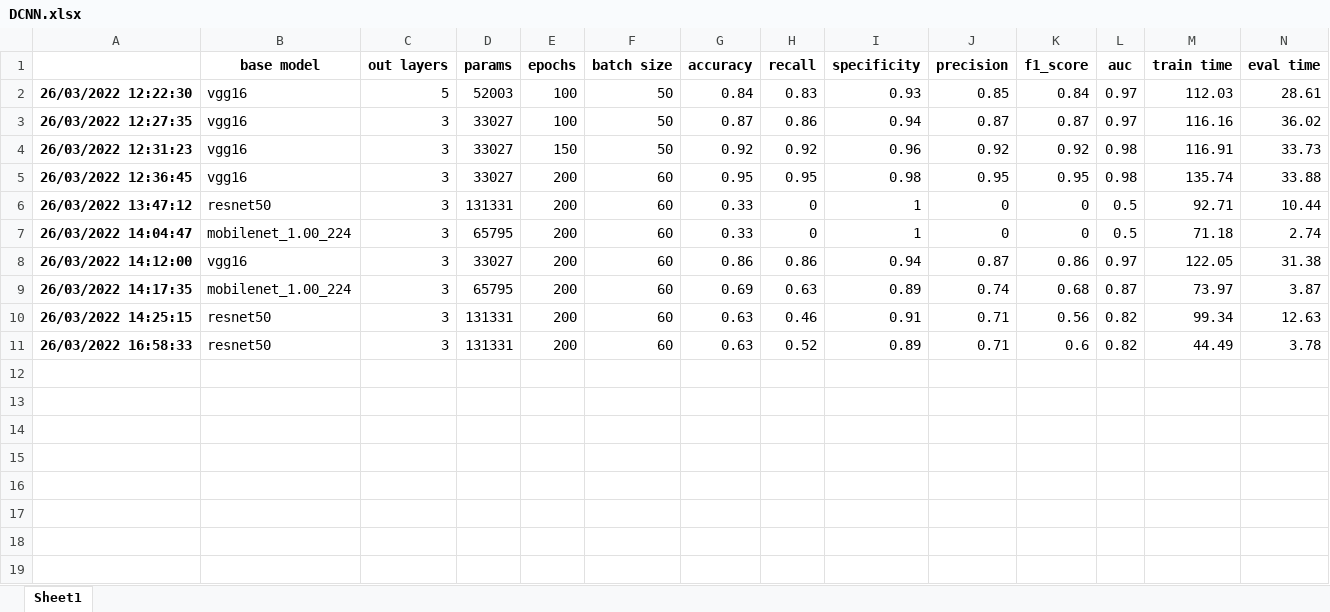
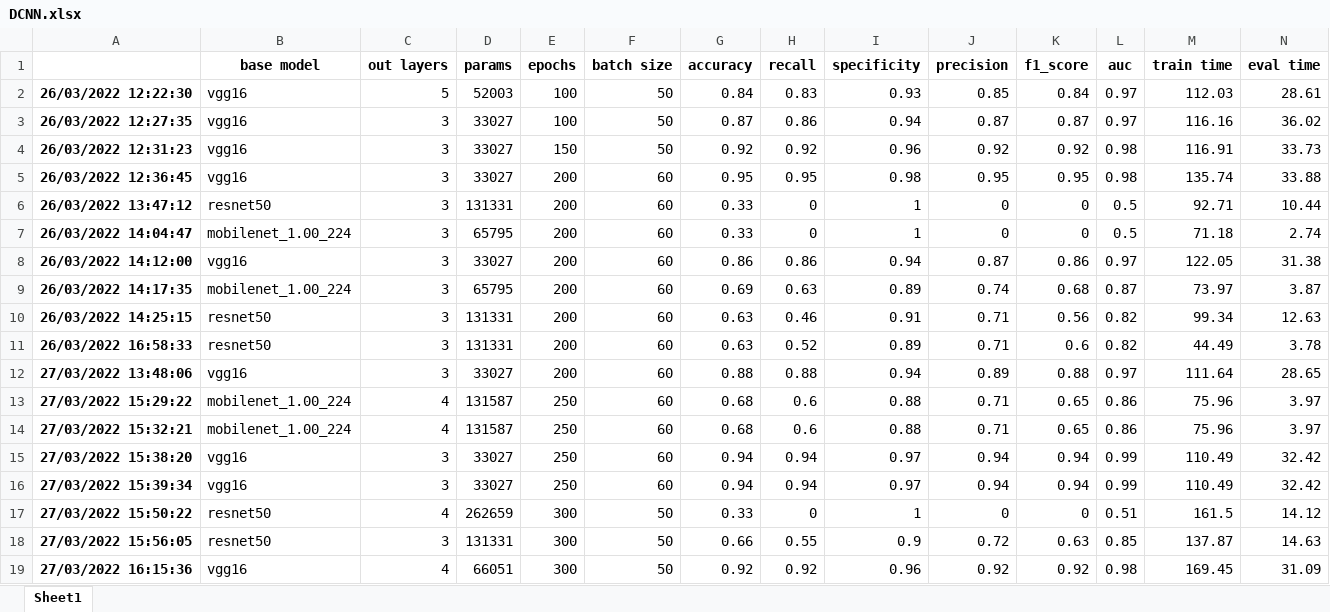
Before and after one commit to vidaldani/MangoGrading, an Excel workbook: informe/tables/DCNN.xlsx, sheet Sheet1, drawn as a sheet; values as stored, in another font and other column widths than the file's, no borders; the diff names each change by its address in the sheet, - before the commit and + after, or states it on an @@ line.

Commit message:
Revisión y conclusiones del informe

```diff
--- a/informe/tables/DCNN.xlsx (sheet Sheet1)
+++ b/informe/tables/DCNN.xlsx (sheet Sheet1)
+row 12: 27/03/2022 13:48:06 | vgg16 | 3 | 33027 | 200 | 60 | 0.88 | 0.88 | 0.94 | 0.89 | 0.88 | 0.97 | 111.64 | 28.65
+row 13: 27/03/2022 15:29:22 | mobilenet_1.00_224 | 4 | 131587 | 250 | 60 | 0.68 | 0.6 | 0.88 | 0.71 | 0.65 | 0.86 | 75.96 | 3.97
+row 14: 27/03/2022 15:32:21 | mobilenet_1.00_224 | 4 | 131587 | 250 | 60 | 0.68 | 0.6 | 0.88 | 0.71 | 0.65 | 0.86 | 75.96 | 3.97
+row 15: 27/03/2022 15:38:20 | vgg16 | 3 | 33027 | 250 | 60 | 0.94 | 0.94 | 0.97 | 0.94 | 0.94 | 0.99 | 110.49 | 32.42
+row 16: 27/03/2022 15:39:34 | vgg16 | 3 | 33027 | 250 | 60 | 0.94 | 0.94 | 0.97 | 0.94 | 0.94 | 0.99 | 110.49 | 32.42
+row 17: 27/03/2022 15:50:22 | resnet50 | 4 | 262659 | 300 | 50 | 0.33 | 0 | 1 | 0 | 0 | 0.51 | 161.5 | 14.12
+row 18: 27/03/2022 15:56:05 | resnet50 | 3 | 131331 | 300 | 50 | 0.66 | 0.55 | 0.9 | 0.72 | 0.63 | 0.85 | 137.87 | 14.63
+row 19: 27/03/2022 16:15:36 | vgg16 | 4 | 66051 | 300 | 50 | 0.92 | 0.92 | 0.96 | 0.92 | 0.92 | 0.98 | 169.45 | 31.09
```
Also changed, not shown: 2 other files.
